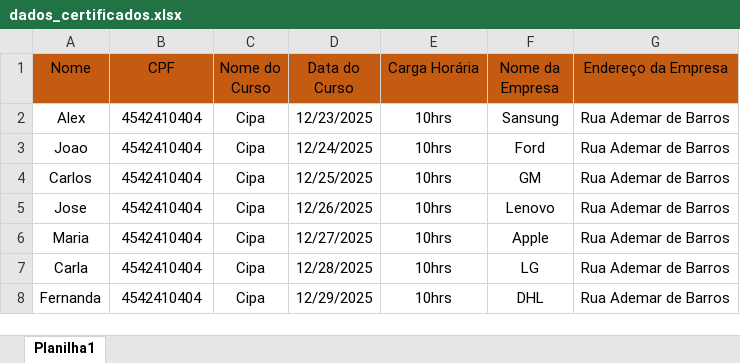
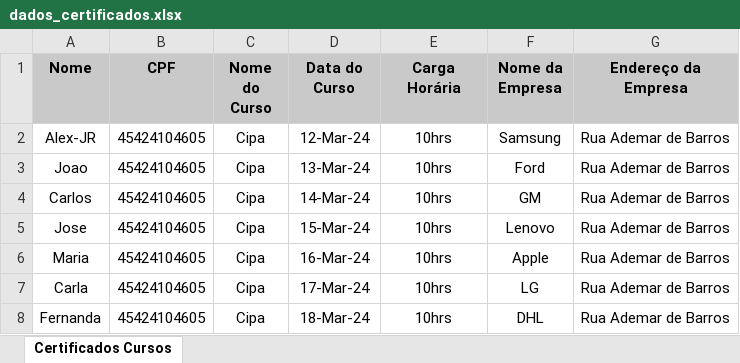
Before and after one commit to AlexjrFS/Gerar-Certificado, an Excel workbook: dados_certificados.xlsx, sheet Certificados Cursos, drawn as a sheet; values as stored, in another font and other column widths than the file's, no borders; charts and pictures not drawn; the diff names each change by its address in the sheet, - before the commit and + after, or states it on an @@ line.

```diff
--- a/dados_certificados.xlsx (sheet Certificados Cursos)
+++ b/dados_certificados.xlsx (sheet Certificados Cursos)
-sheet tab: Planilha1
+sheet tab: Certificados Cursos
@@ A1:G1 fill: #C55A11 → #C9C9C9, bold: off → on @@
-A2 (Nome): Alex
+A2 (Nome): Alex-JR
-B2:B8 (CPF): 4542410404
+B2:B8 (CPF): 45424104605
-D2 (Data do Curso): 12/23/2025
+D2 (Data do Curso): 12-Mar-24
-F2 (Nome da Empresa): Sansung
+F2 (Nome da Empresa): Samsung
-D3 (Data do Curso): 12/24/2025
+D3 (Data do Curso): 13-Mar-24
-D4 (Data do Curso): 12/25/2025
+D4 (Data do Curso): 14-Mar-24
-D5 (Data do Curso): 12/26/2025
+D5 (Data do Curso): 15-Mar-24
-D6 (Data do Curso): 12/27/2025
+D6 (Data do Curso): 16-Mar-24
-D7 (Data do Curso): 12/28/2025
+D7 (Data do Curso): 17-Mar-24
-D8 (Data do Curso): 12/29/2025
+D8 (Data do Curso): 18-Mar-24
```
Also changed, not shown: charts or pictures, 3 other files.
